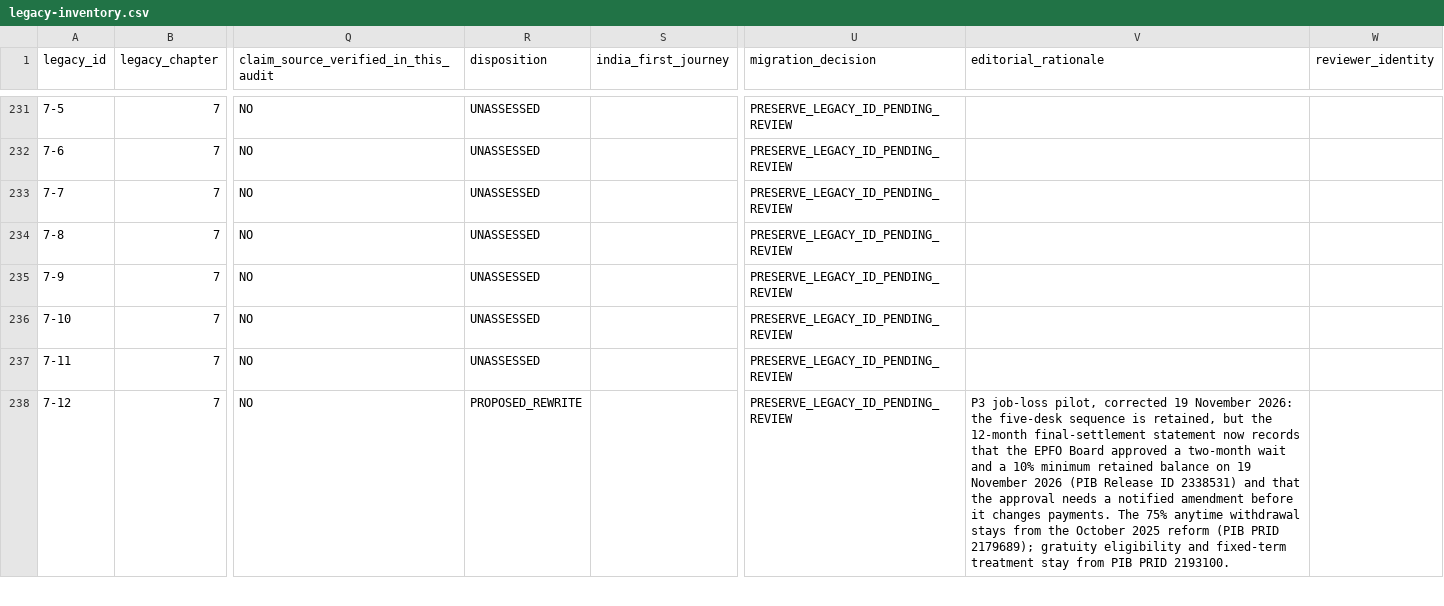
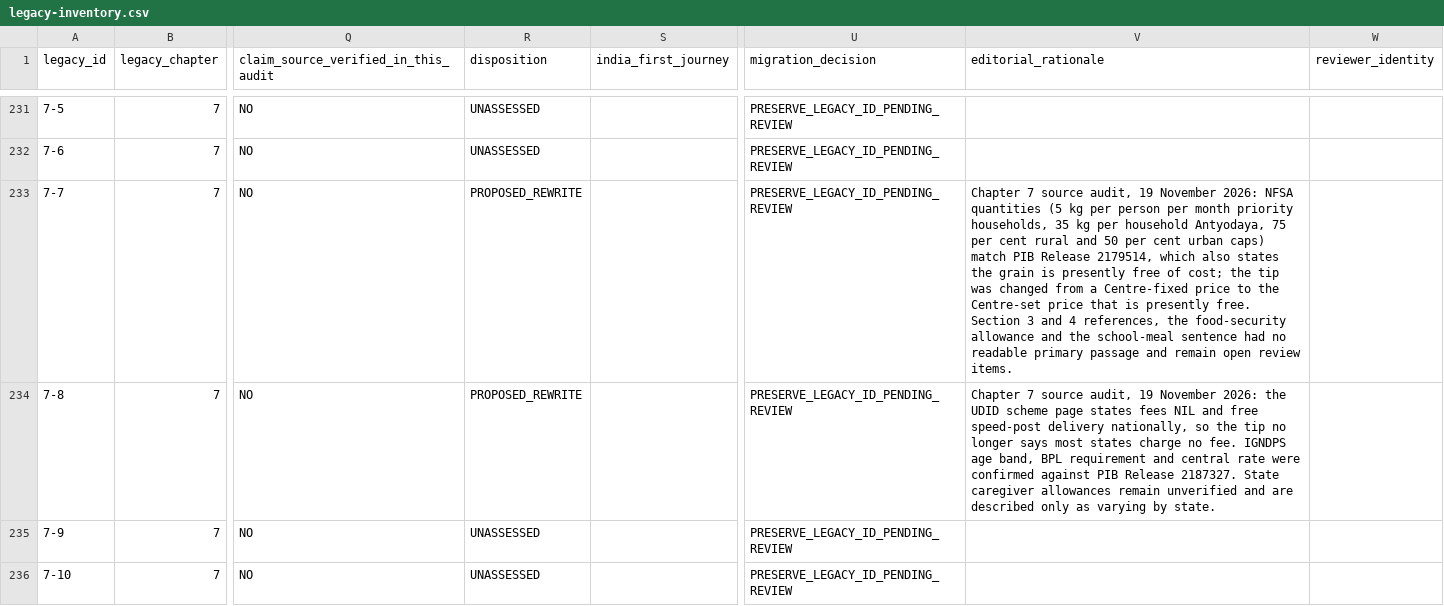
Before and after one commit to RohannShetty/LifeAsUsual, a CSV file: reports/india-first-inventory/legacy-inventory.csv, drawn as a sheet; only a part is shown, gaps mark what is left out; the shorter side is filled out with more unchanged rows; the diff covers the shown part only; the diff names each change by its address in the sheet, - before the commit and + after, or states it on an @@ line.

Commit message:
fix(content): verify chapter 7 safety-net claims against official sources

```diff
--- a/reports/india-first-inventory/legacy-inventory.csv
+++ b/reports/india-first-inventory/legacy-inventory.csv
-R233:R234 (disposition): UNASSESSED
+R233:R234 (disposition): PROPOSED_REWRITE
-V233 (editorial_rationale): (empty)
+V233 (editorial_rationale): Chapter 7 source audit, 19 November 2026: NFSA quantities (5 kg per person per month priority households, 35 kg per household Antyodaya, 75 per cent rural and 50 per cent urban caps) match PIB Release 2179514, which also states the grain is presently free of cost; the tip was changed from a Centre-fixed price to the Centre-set price that is presently free. Section 3 and 4 references, the food-security allowance and the school-meal sentence had no readable primary passage and remain open review items.
-V234 (editorial_rationale): (empty)
+V234 (editorial_rationale): Chapter 7 source audit, 19 November 2026: the UDID scheme page states fees NIL and free speed-post delivery nationally, so the tip no longer says most states charge no fee. IGNDPS age band, BPL requirement and central rate were confirmed against PIB Release 2187327. State caregiver allowances remain unverified and are described only as varying by state.
```
Also changed, not shown: 6 edited cells elsewhere in this file, 5 other files.
